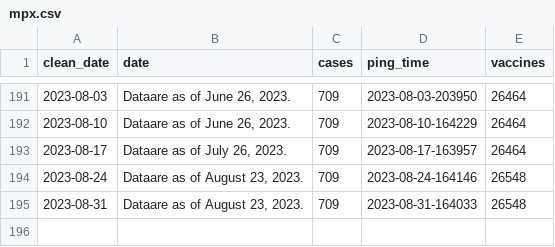
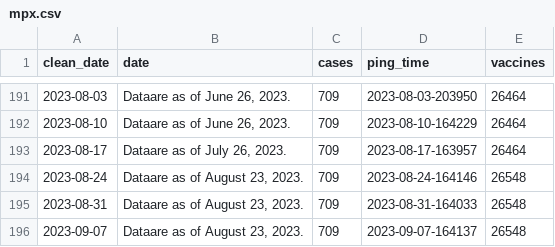
Before and after one commit to wf-id/nc-mpx, a CSV file: data/mpx.csv, drawn as a sheet; only a part is shown, gaps mark what is left out.

```diff
--- a/data/mpx.csv
+++ b/data/mpx.csv
@@ -195 +195,2 @@ clean_date,date,cases,ping_time,vaccines
 2023-08-31,"Dataare as of August 23, 2023.",709,2023-08-31-164033,26548
+2023-09-07,"Dataare as of August 23, 2023.",709,2023-09-07-164137,26548
```
Also changed, not shown: 3 other files.
